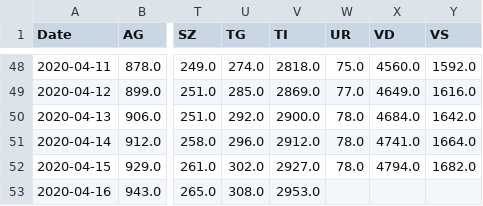
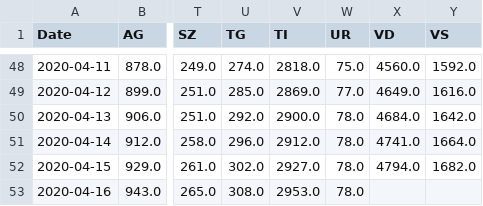
Before and after one commit to imsodin/covid19-cases-switzerland, a CSV file: covid19_cases_switzerland_openzh.csv, drawn as a sheet; only a part is shown, gaps mark what is left out; the diff names each change by its address in the sheet, - before the commit and + after, or states it on an @@ line.

```diff
--- a/covid19_cases_switzerland_openzh.csv
+++ b/covid19_cases_switzerland_openzh.csv
-W53 (UR): (empty)
+W53 (UR): 78.0
```
Also changed, not shown: covid19_fatalities_switzerland_openzh.csv, covid19_hospitalized_switzerland_openzh.csv, 9 other files.
